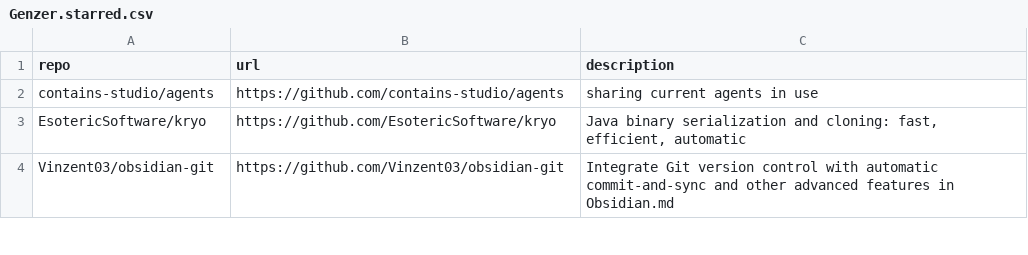
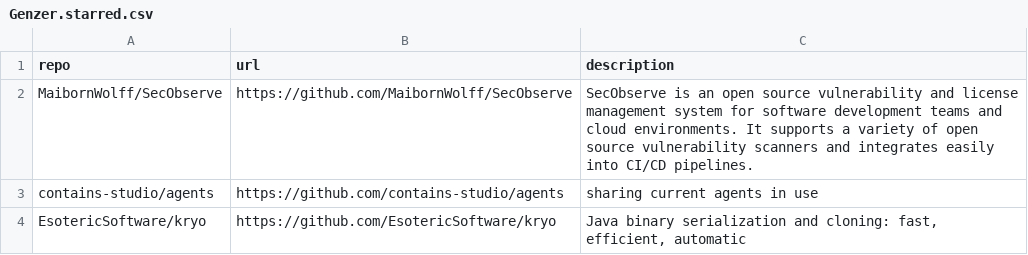
Before and after one commit to Genzer/starred-github-repos, a CSV file: Genzer.starred.csv, drawn as a sheet; only a part is shown; the shorter side is filled out with more unchanged rows.

```diff
--- a/Genzer.starred.csv
+++ b/Genzer.starred.csv
@@ -1,2 +1,3 @@
 "repo","url","description"
+"MaibornWolff/SecObserve","https://github.com/MaibornWolff/SecObserve","SecObserve is an open source vulnerability and license management system for software development teams and cloud environments. It supports a variety of open source vulnerability scanners and integrates easily into CI/CD pipelines."
 "contains-studio/agents","https://github.com/contains-studio/agents","sharing current agents in use"
```
